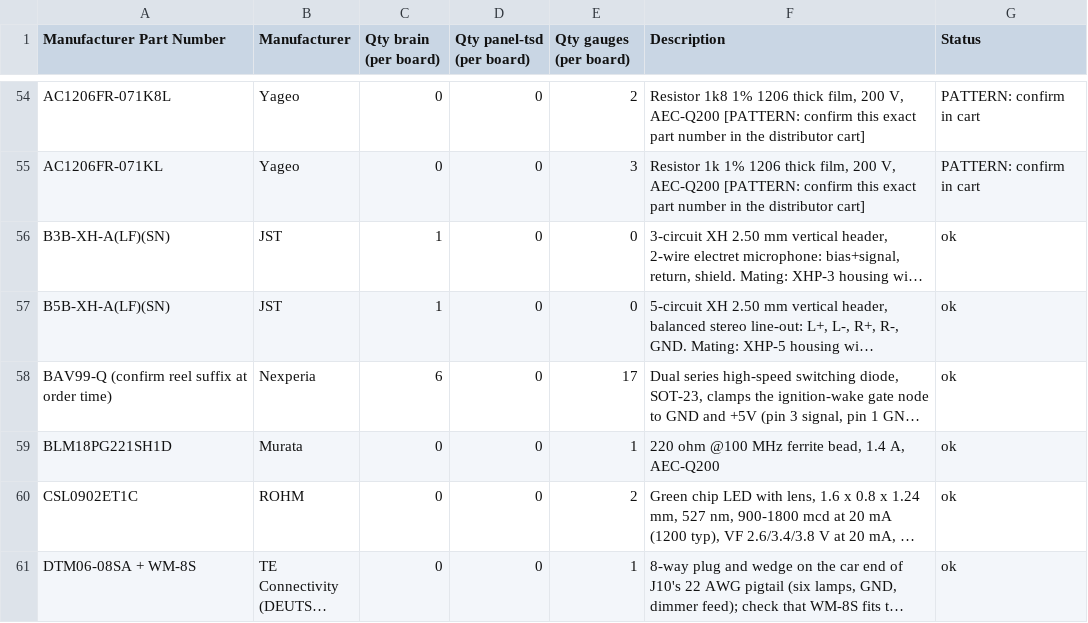
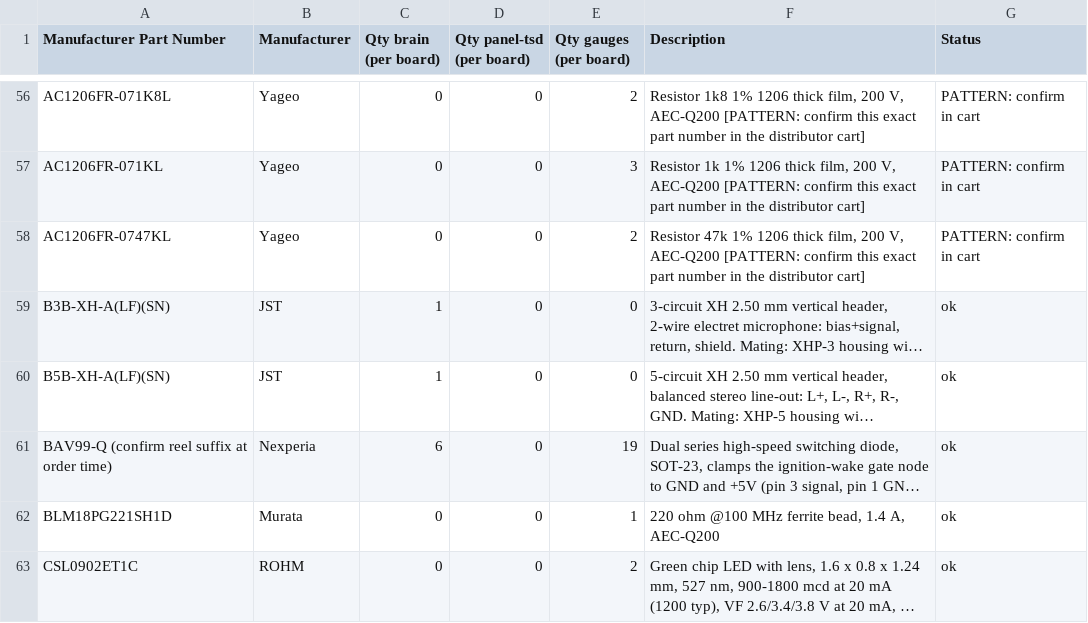
Before and after one commit to jessiepullaro414/Cluster, a CSV file: fab/combined_bom.csv, drawn as a sheet; only a part is shown, gaps mark what is left out; the shorter side is filled out with more unchanged rows; long unchanged cells end in …; addresses are those after the commit; the diff covers the shown part only; the diff names each change by its address in the sheet, - before the commit and + after, or states it on an @@ line.

```diff
--- a/fab/combined_bom.csv
+++ b/fab/combined_bom.csv
+row 58: AC1206FR-0747KL | Yageo | 0 | 0 | 2 | Resistor 47k 1% 1206 thick film, 200 V, AEC-Q200 [PATTERN: confirm this exact part number in the distributor cart] | PATTERN: confirm in cart
-E61 (Qty gauges (per board)): 17
+E61 (Qty gauges (per board)): 19
```
Also changed, not shown: 3 added rows and 5 edited cells elsewhere in this file, fab/gauges/gauges_bom.csv, fab/gauges/gauges_pos.csv, 19 other files.
